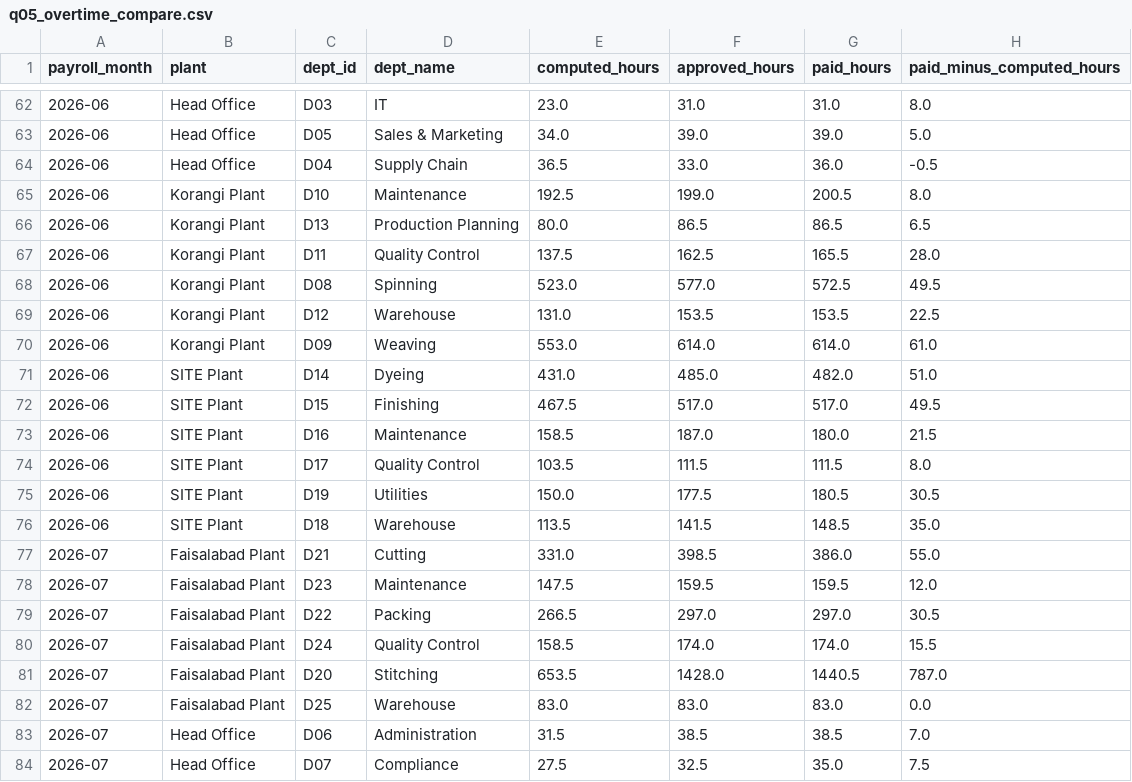
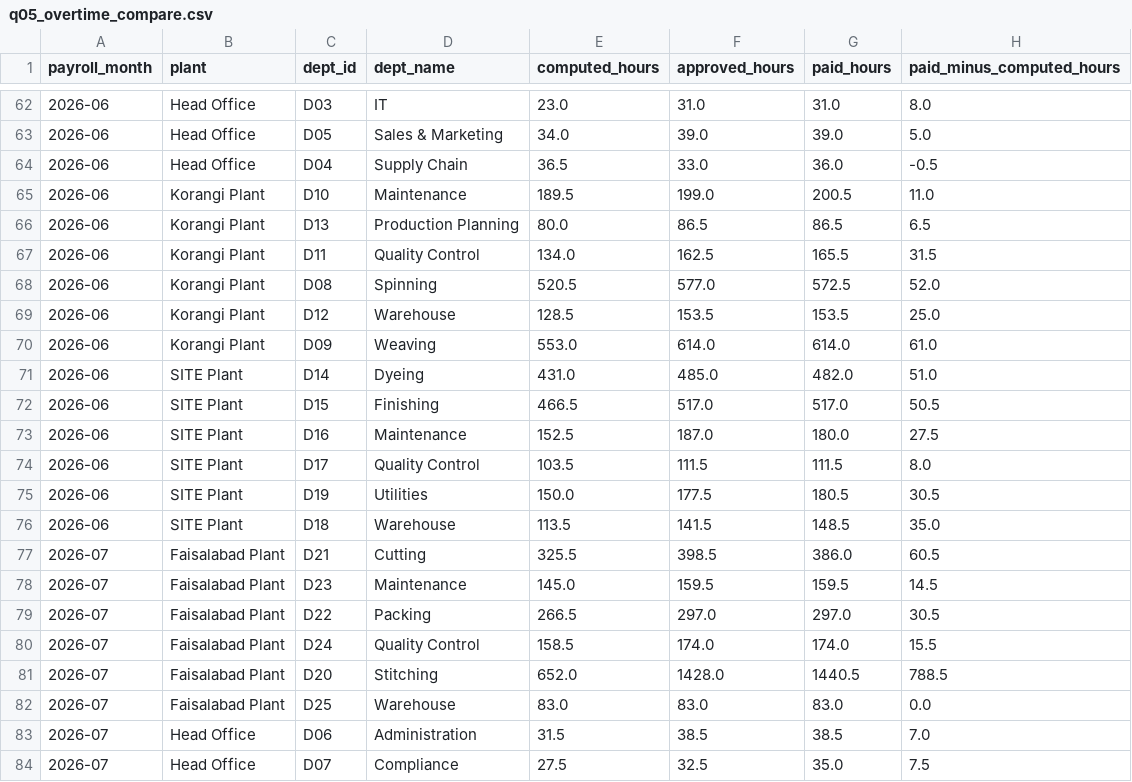
Before and after one commit to talhs999/saylani-Hackthon-Cloud, a CSV file: analytics/results/q05_overtime_compare.csv, drawn as a sheet; only a part is shown, gaps mark what is left out; the diff covers the shown part only.

```diff
--- a/analytics/results/q05_overtime_compare.csv
+++ b/analytics/results/q05_overtime_compare.csv
@@ -64,11 +64,11 @@ payroll_month,plant,dept_id,dept_name,computed_hours,approved_hours,paid_hours,p
 2026-06,Head Office,D04,Supply Chain,36.5,33.0,36.0,-0.5
-2026-06,Korangi Plant,D10,Maintenance,192.5,199.0,200.5,8.0
+2026-06,Korangi Plant,D10,Maintenance,189.5,199.0,200.5,11.0
 2026-06,Korangi Plant,D13,Production Planning,80.0,86.5,86.5,6.5
-2026-06,Korangi Plant,D11,Quality Control,137.5,162.5,165.5,28.0
-2026-06,Korangi Plant,D08,Spinning,523.0,577.0,572.5,49.5
-2026-06,Korangi Plant,D12,Warehouse,131.0,153.5,153.5,22.5
+2026-06,Korangi Plant,D11,Quality Control,134.0,162.5,165.5,31.5
+2026-06,Korangi Plant,D08,Spinning,520.5,577.0,572.5,52.0
+2026-06,Korangi Plant,D12,Warehouse,128.5,153.5,153.5,25.0
 2026-06,Korangi Plant,D09,Weaving,553.0,614.0,614.0,61.0
 2026-06,SITE Plant,D14,Dyeing,431.0,485.0,482.0,51.0
-2026-06,SITE Plant,D15,Finishing,467.5,517.0,517.0,49.5
-2026-06,SITE Plant,D16,Maintenance,158.5,187.0,180.0,21.5
+2026-06,SITE Plant,D15,Finishing,466.5,517.0,517.0,50.5
+2026-06,SITE Plant,D16,Maintenance,152.5,187.0,180.0,27.5
 2026-06,SITE Plant,D17,Quality Control,103.5,111.5,111.5,8.0
@@ -76,7 +76,7 @@ payroll_month,plant,dept_id,dept_name,computed_hours,approved_hours,paid_hours,p
 2026-06,SITE Plant,D18,Warehouse,113.5,141.5,148.5,35.0
-2026-07,Faisalabad Plant,D21,Cutting,331.0,398.5,386.0,55.0
-2026-07,Faisalabad Plant,D23,Maintenance,147.5,159.5,159.5,12.0
+2026-07,Faisalabad Plant,D21,Cutting,325.5,398.5,386.0,60.5
+2026-07,Faisalabad Plant,D23,Maintenance,145.0,159.5,159.5,14.5
 2026-07,Faisalabad Plant,D22,Packing,266.5,297.0,297.0,30.5
 2026-07,Faisalabad Plant,D24,Quality Control,158.5,174.0,174.0,15.5
-2026-07,Faisalabad Plant,D20,Stitching,653.5,1428.0,1440.5,787.0
+2026-07,Faisalabad Plant,D20,Stitching,652.0,1428.0,1440.5,788.5
 2026-07,Faisalabad Plant,D25,Warehouse,83.0,83.0,83.0,0.0
```
Also changed, not shown: 88 edited cells elsewhere in this file, analytics/results/q01_headcount.csv, analytics/results/q02_attrition.csv, 30 other files.
